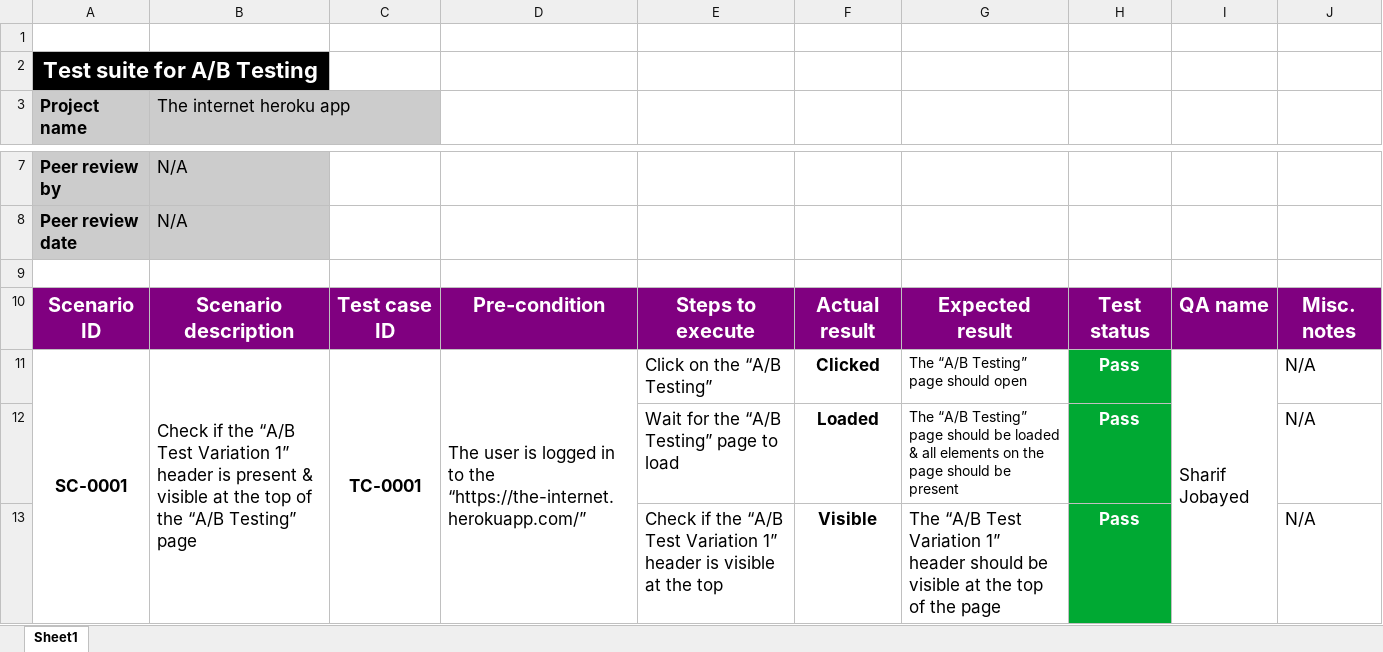
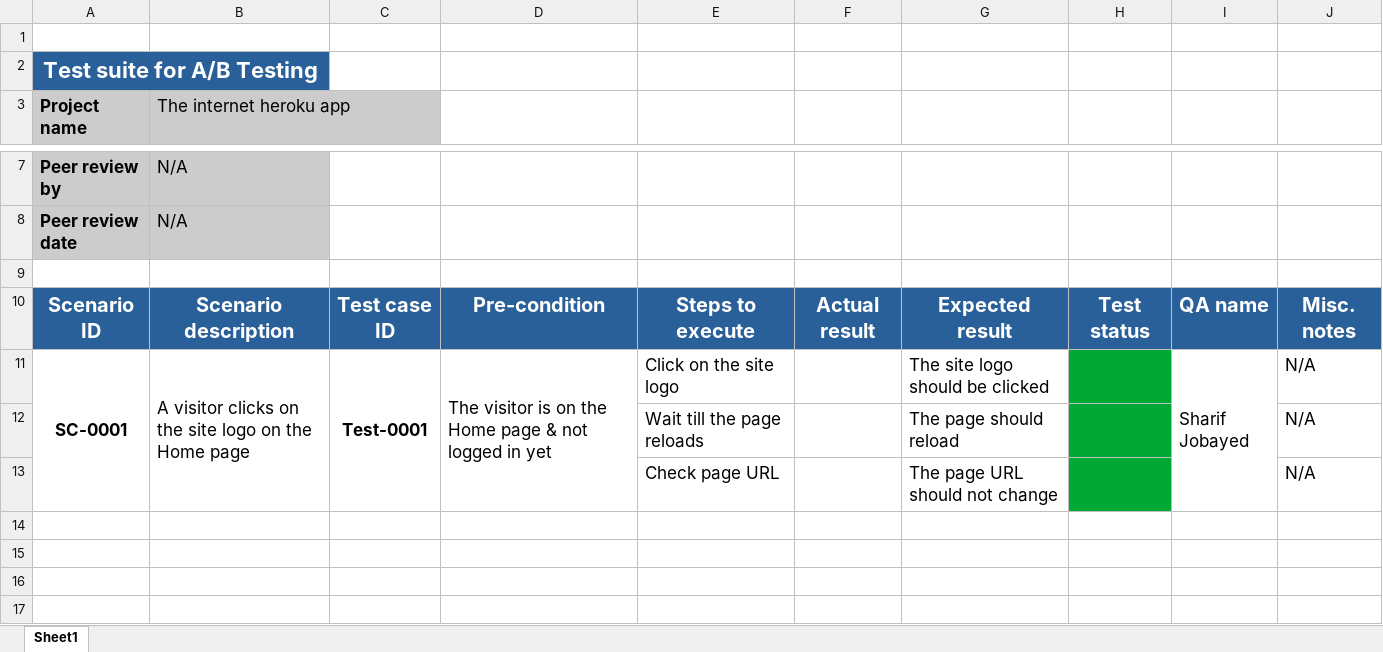
Before and after one commit to sharif-jobayed/WebdriverIO, an Excel workbook: Test Cases/Test Suite - 0001.xlsx, sheet Sheet1, drawn as a sheet; only a part is shown, gaps mark what is left out; values as stored, in another font and other column widths than the file's, no borders; removed rows and columns are numbered as before the commit, all else as after; the diff names each change by its address in the sheet, - before the commit and + after, or states it on an @@ line.

Commit message:
Pass Test-0001

```diff
--- a/Test Cases/Test Suite - 0001.xlsx (sheet Sheet1)
+++ b/Test Cases/Test Suite - 0001.xlsx (sheet Sheet1)
-A2:B2 fill: #000000
+A2:B2 fill: #2A6099
-A10:J10 fill: #800080
+A10:J10 fill: #2A6099
-B11 (The internet heroku app): Check if the “A/B Test Variation 1” header is present & visible at the top of the “A/B Testing” page
+B11 (The internet heroku app): A visitor clicks on the site logo on the Home page
-C11: TC-0001
+C11: Test-0001
-D11: The user is logged in to the “https://the-internet.herokuapp.com/”
+D11: The visitor is on the Home page & not logged in yet
-E11: Click on the “A/B Testing”
+E11: Click on the site logo
-F11: Clicked
+F11: (empty)
-G11: The “A/B Testing” page should open
+G11: The site logo should be clicked
@@ G11 text size: larger @@
-H11: Pass
+H11: (empty)
-row 12:  |  |  |  | Wait for the “A/B Testing” page to load | Loaded | The “A/B Testing” page should be loaded & all elements on the page should be present | Pass |  | N/A
-row 13:  |  |  |  | Check if the “A/B Test Variation 1” header is visible at the top | Visible | The “A/B Test Variation 1” header should be visible at the top of the page | Pass |  | N/A
+row 12:  |  |  |  | Wait till the page reloads |  | The page should reload |  |  | N/A
+row 13:  |  |  |  | Check page URL |  | The page URL should not change |  |  | N/A
```
Also changed, not shown: 9 other files.
